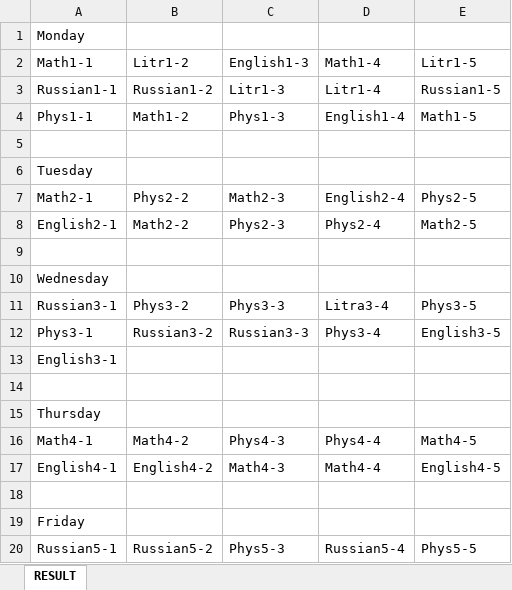
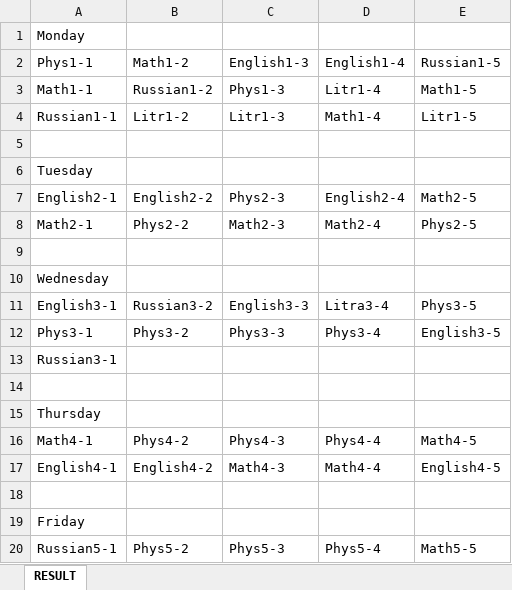
Before and after one commit to TheDiamondDoge/GA, an Excel workbook: src/main/resources/xlsx/test.xlsx, sheet RESULT, drawn as a sheet; values as stored, in another font and other column widths than the file's, no borders; removed rows and columns are numbered as before the commit, all else as after; the diff names each change by its address in the sheet, - before the commit and + after, or states it on an @@ line.

```diff
--- a/src/main/resources/xlsx/test.xlsx (sheet RESULT)
+++ b/src/main/resources/xlsx/test.xlsx (sheet RESULT)
+row 2: Phys1-1 | Math1-2 | English1-3 | English1-4 | Russian1-5
-B3: Litr1-2
+B3: Russian1-2
-C3: English1-3
+C3: Phys1-3
-D3: Math1-4
+D3: Litr1-4
-E3: Litr1-5
+E3: Math1-5
-B4: Russian1-2
+B4: Litr1-2
-D4: Litr1-4
+D4: Math1-4
-E4: Russian1-5
+E4: Litr1-5
-row 4: Phys1-1 | Math1-2 | Phys1-3 | English1-4 | Math1-5
+row 7: English2-1 | English2-2 | Phys2-3 | English2-4 | Math2-5
-D8: English2-4
+D8: Math2-4
-row 8: English2-1 | Math2-2 | Phys2-3 | Phys2-4 | Math2-5
-A11: Russian3-1
+A11: English3-1
-B11: Phys3-2
+B11: Russian3-2
-C11: Phys3-3
+C11: English3-3
-B12: Russian3-2
+B12: Phys3-2
-C12: Russian3-3
+C12: Phys3-3
-A13: English3-1
+A13: Russian3-1
-B16: Math4-2
+B16: Phys4-2
-B20: Russian5-2
+B20: Phys5-2
-D20: Russian5-4
+D20: Phys5-4
-E20: Phys5-5
+E20: Math5-5
```
Also changed, not shown: 11 other files.
